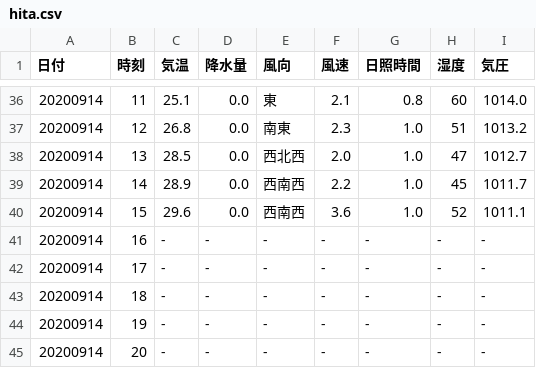
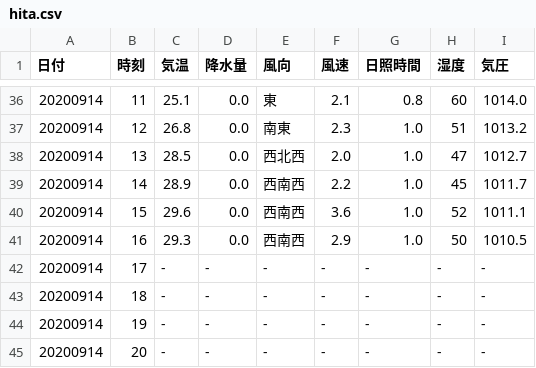
Before and after one commit to s1715-kudo/weather, a CSV file: past_weather/hita.csv, drawn as a sheet; only a part is shown, gaps mark what is left out.

```diff
--- a/past_weather/hita.csv
+++ b/past_weather/hita.csv
@@ -40,3 +40,3 @@
 20200914,15,29.6,0.0,西南西,3.6,1.0,52,1011.1
-20200914,16,-,-,-,-,-,-,-
+20200914,16,29.3,0.0,西南西,2.9,1.0,50,1010.5
 20200914,17,-,-,-,-,-,-,-
```
Also changed, not shown: past_weather/bungo-takata.csv, past_weather/inukai.csv, 46 other files.
